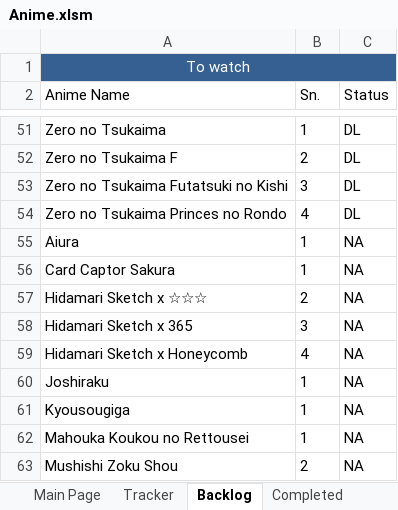
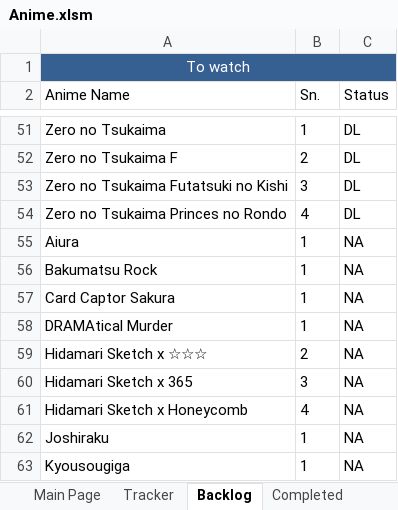
Before and after one commit to Tsukinara/AnimeTracker, an Excel workbook: Anime.xlsm, sheet Backlog, drawn as a sheet; only a part is shown, gaps mark what is left out; the shorter side is filled out with more unchanged rows; values as stored, in another font and other column widths than the file's, no borders; table styles not drawn; the diff names each change by its address in the sheet, - before the commit and + after, or states it on an @@ line.

```diff
--- a/Anime.xlsm (sheet Backlog)
+++ b/Anime.xlsm (sheet Backlog)
+row 56: Bakumatsu Rock | 1 | NA
+row 58: DRAMAtical Murder | 1 | NA
```
Also changed, not shown: sheet Main Page, sheet Vars and Stats, sheet Rewatches, formulas that keep their value, hidden cells, charts or pictures.
